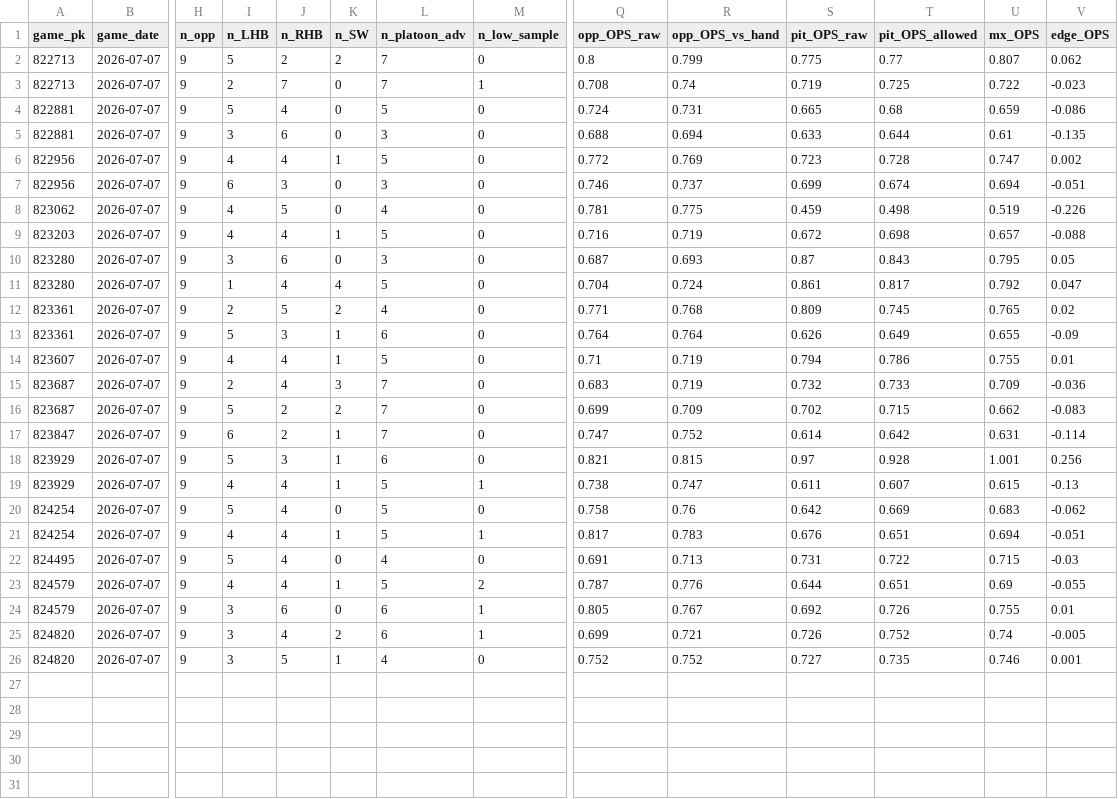
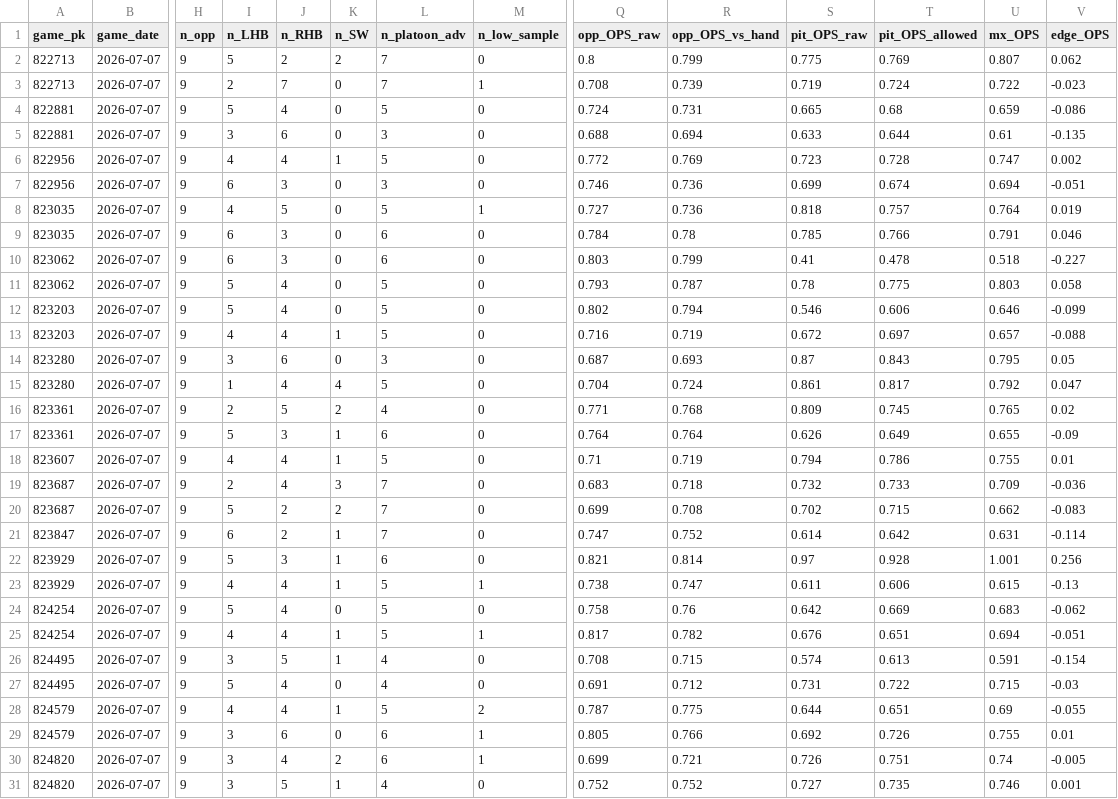
Before and after one commit to Dave356w/sports-display-renderer, a CSV file: data/leans_2026-07-07_pl.csv, drawn as a sheet; only a part is shown, gaps mark what is left out; addresses are those after the commit; rows hold the shown columns only; the diff names each change by its address in the sheet, - before the commit and + after, or states it on an @@ line.

```diff
--- a/data/leans_2026-07-07_pl.csv
+++ b/data/leans_2026-07-07_pl.csv
-T2 (pit_OPS_allowed): 0.77
+T2 (pit_OPS_allowed): 0.769
-R3 (opp_OPS_vs_hand): 0.74
+R3 (opp_OPS_vs_hand): 0.739
-T3 (pit_OPS_allowed): 0.725
+T3 (pit_OPS_allowed): 0.724
-R7 (opp_OPS_vs_hand): 0.737
+R7 (opp_OPS_vs_hand): 0.736
+row 8: 823035 | 2026-07-07 | 9 | 4 | 5 | 0 | 5 | 1 | 0.727 | 0.736 | 0.818 | 0.757 | 0.764 | 0.019
+row 9: 823035 | 2026-07-07 | 9 | 6 | 3 | 0 | 6 | 0 | 0.784 | 0.78 | 0.785 | 0.766 | 0.791 | 0.046
-I10 (n_LHB): 4
+I10 (n_LHB): 6
-J10 (n_RHB): 5
+J10 (n_RHB): 3
-L10 (n_platoon_adv): 4
+L10 (n_platoon_adv): 6
-Q10 (opp_OPS_raw): 0.781
+Q10 (opp_OPS_raw): 0.803
-R10 (opp_OPS_vs_hand): 0.775
+R10 (opp_OPS_vs_hand): 0.799
-S10 (pit_OPS_raw): 0.459
+S10 (pit_OPS_raw): 0.41
-T10 (pit_OPS_allowed): 0.498
+T10 (pit_OPS_allowed): 0.478
-U10 (mx_OPS): 0.519
+U10 (mx_OPS): 0.518
-V10 (edge_OPS): -0.226
+V10 (edge_OPS): -0.227
+row 11: 823062 | 2026-07-07 | 9 | 5 | 4 | 0 | 5 | 0 | 0.793 | 0.787 | 0.78 | 0.775 | 0.803 | 0.058
+row 12: 823203 | 2026-07-07 | 9 | 5 | 4 | 0 | 5 | 0 | 0.802 | 0.794 | 0.546 | 0.606 | 0.646 | -0.099
-T13 (pit_OPS_allowed): 0.698
+T13 (pit_OPS_allowed): 0.697
-R19 (opp_OPS_vs_hand): 0.719
+R19 (opp_OPS_vs_hand): 0.718
-R20 (opp_OPS_vs_hand): 0.709
+R20 (opp_OPS_vs_hand): 0.708
-R22 (opp_OPS_vs_hand): 0.815
+R22 (opp_OPS_vs_hand): 0.814
-T23 (pit_OPS_allowed): 0.607
+T23 (pit_OPS_allowed): 0.606
-R25 (opp_OPS_vs_hand): 0.783
+R25 (opp_OPS_vs_hand): 0.782
+row 26: 824495 | 2026-07-07 | 9 | 3 | 5 | 1 | 4 | 0 | 0.708 | 0.715 | 0.574 | 0.613 | 0.591 | -0.154
-R27 (opp_OPS_vs_hand): 0.713
+R27 (opp_OPS_vs_hand): 0.712
-R28 (opp_OPS_vs_hand): 0.776
+R28 (opp_OPS_vs_hand): 0.775
-R29 (opp_OPS_vs_hand): 0.767
+R29 (opp_OPS_vs_hand): 0.766
-T30 (pit_OPS_allowed): 0.752
+T30 (pit_OPS_allowed): 0.751
```
Also changed, not shown: data/leans_2026-07-07_xw.csv, data/mlb_lean_ledger.csv.
